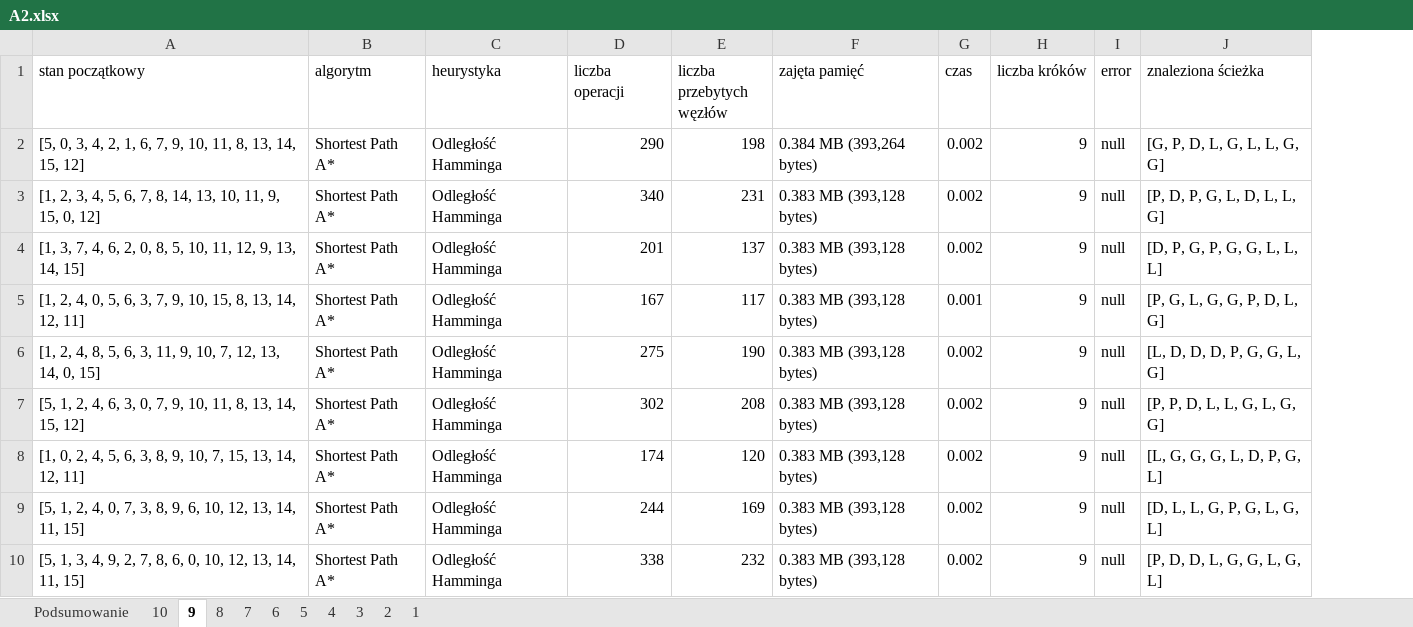
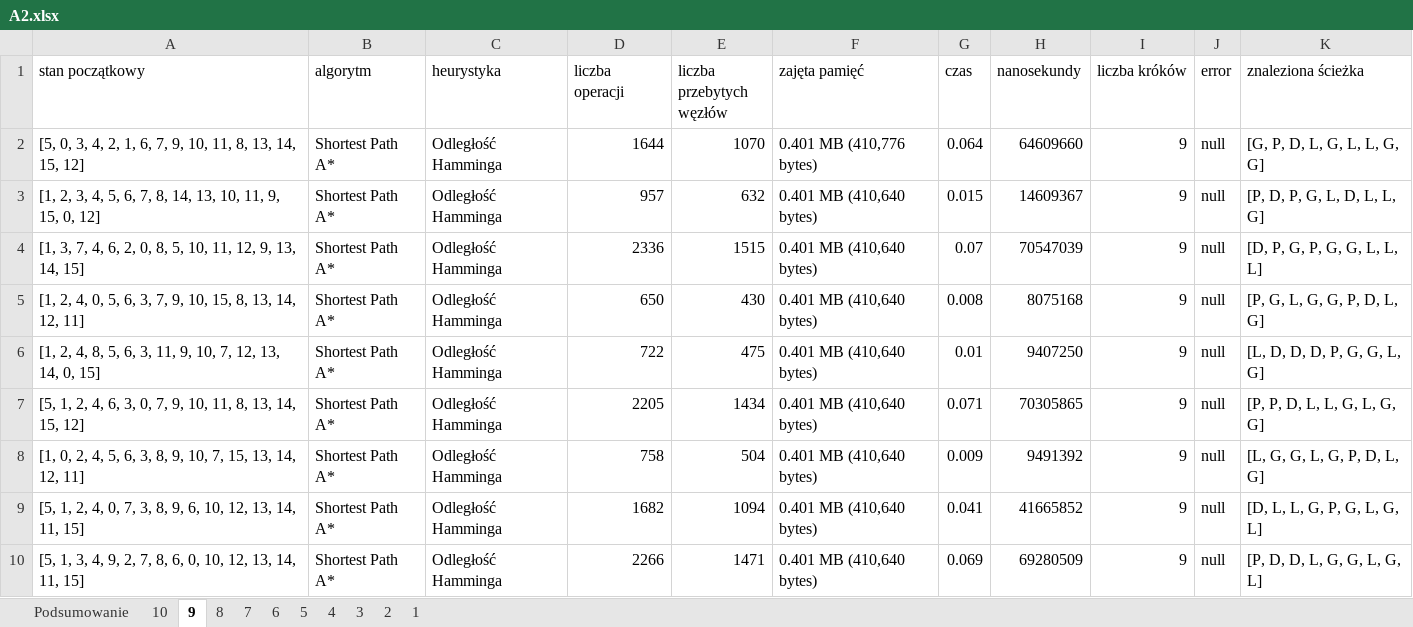
Before and after one commit to ochman2000/sise-lukasz-ochmanski, an Excel workbook: 01/solution/A2.xlsx, sheet 9, drawn as a sheet; only a part is shown; values as stored, in another font and other column widths than the file's, no borders; table styles not drawn; addresses are those after the commit; the diff covers the shown part only; the diff names each change by its address in the sheet, - before the commit and + after, or states it on an @@ line.

```diff
--- a/01/solution/A2.xlsx (sheet 9)
+++ b/01/solution/A2.xlsx (sheet 9)
+column H (nanosekundy), rows 2-10: 64609660 | 14609367 | 70547039 | 8075168 | 9407250 | 70305865 | 9491392 | 41665852 | 69280509
-D2 (liczba operacji): 290
+D2 (liczba operacji): 1644
-E2 (liczba przebytych węzłów): 198
+E2 (liczba przebytych węzłów): 1070
-F2 (zajęta pamięć): 0.384 MB (393,264 bytes)
+F2 (zajęta pamięć): 0.401 MB (410,776 bytes)
-G2 (czas): 0.002
+G2 (czas): 0.064
-D3 (liczba operacji): 340
+D3 (liczba operacji): 957
-E3 (liczba przebytych węzłów): 231
+E3 (liczba przebytych węzłów): 632
-F3:F10 (zajęta pamięć): 0.383 MB (393,128 bytes)
+F3:F10 (zajęta pamięć): 0.401 MB (410,640 bytes)
-G3 (czas): 0.002
+G3 (czas): 0.015
-D4 (liczba operacji): 201
+D4 (liczba operacji): 2336
-E4 (liczba przebytych węzłów): 137
+E4 (liczba przebytych węzłów): 1515
-G4 (czas): 0.002
+G4 (czas): 0.07
-D5 (liczba operacji): 167
+D5 (liczba operacji): 650
-E5 (liczba przebytych węzłów): 117
+E5 (liczba przebytych węzłów): 430
-G5 (czas): 0.001
+G5 (czas): 0.008
-D6 (liczba operacji): 275
+D6 (liczba operacji): 722
-E6 (liczba przebytych węzłów): 190
+E6 (liczba przebytych węzłów): 475
-G6 (czas): 0.002
+G6 (czas): 0.01
-D7 (liczba operacji): 302
+D7 (liczba operacji): 2205
-E7 (liczba przebytych węzłów): 208
+E7 (liczba przebytych węzłów): 1434
-G7 (czas): 0.002
+G7 (czas): 0.071
-D8 (liczba operacji): 174
+D8 (liczba operacji): 758
-E8 (liczba przebytych węzłów): 120
+E8 (liczba przebytych węzłów): 504
-G8 (czas): 0.002
+G8 (czas): 0.009
-K8 (znaleziona ścieżka): [L, G, G, G, L, D, P, G, L]
+K8 (znaleziona ścieżka): [L, G, G, L, G, P, D, L, G]
-D9 (liczba operacji): 244
+D9 (liczba operacji): 1682
-E9 (liczba przebytych węzłów): 169
+E9 (liczba przebytych węzłów): 1094
-G9 (czas): 0.002
+G9 (czas): 0.041
-D10 (liczba operacji): 338
+D10 (liczba operacji): 2266
-E10 (liczba przebytych węzłów): 232
+E10 (liczba przebytych węzłów): 1471
-G10 (czas): 0.002
+G10 (czas): 0.069
```
Also changed, not shown: 430 edited cells elsewhere in this sheet, sheet 8, sheet 7, sheet 10, sheet 6, sheet 5, sheet 4, 4 more sheets, formulas that keep their value, charts or pictures, 01/solution/A1.xlsx, 01/solution/A3.xlsx, 3 other files.
